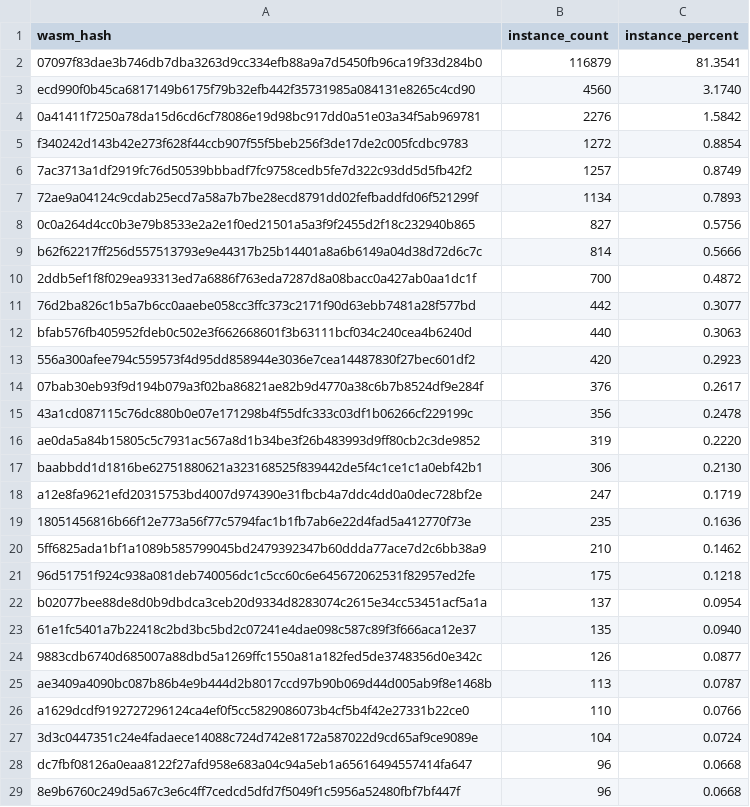
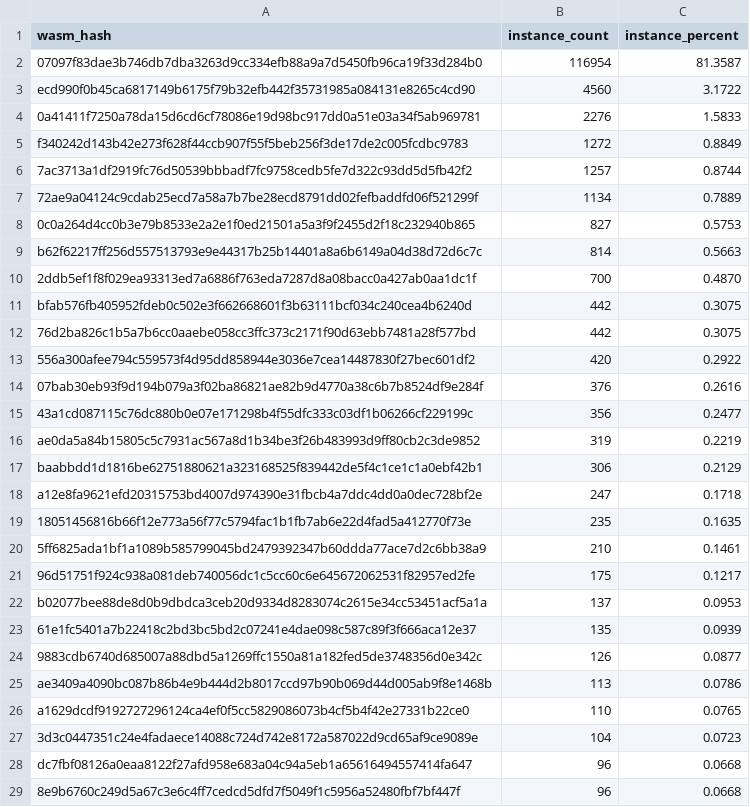
Before and after one commit to leighmcculloch/contract-wasms, a CSV file: analysis/count_instances_per_wasm.csv, drawn as a sheet; only a part is shown; the diff covers the shown part only.

```diff
--- a/analysis/count_instances_per_wasm.csv
+++ b/analysis/count_instances_per_wasm.csv
@@ -1,28 +1,28 @@
 wasm_hash,instance_count,instance_percent
-"07097f83dae3b746db7dba3263d9cc334efb88a9a7d5450fb96ca19f33d284b0",116879,81.3541
-"ecd990f0b45ca6817149b6175f79b32efb442f35731985a084131e8265c4cd90",4560,3.1740
-"0a41411f7250a78da15d6cd6cf78086e19d98bc917dd0a51e03a34f5ab969781",2276,1.5842
-"f340242d143b42e273f628f44ccb907f55f5beb256f3de17de2c005fcdbc9783",1272,0.8854
-"7ac3713a1df2919fc76d50539bbbadf7fc9758cedb5fe7d322c93dd5d5fb42f2",1257,0.8749
-"72ae9a04124c9cdab25ecd7a58a7b7be28ecd8791dd02fefbaddfd06f521299f",1134,0.7893
-"0c0a264d4cc0b3e79b8533e2a2e1f0ed21501a5a3f9f2455d2f18c232940b865",827,0.5756
-"b62f62217ff256d557513793e9e44317b25b14401a8a6b6149a04d38d72d6c7c",814,0.5666
-"2ddb5ef1f8f029ea93313ed7a6886f763eda7287d8a08bacc0a427ab0aa1dc1f",700,0.4872
-"76d2ba826c1b5a7b6cc0aaebe058cc3ffc373c2171f90d63ebb7481a28f577bd",442,0.3077
-"bfab576fb405952fdeb0c502e3f662668601f3b63111bcf034c240cea4b6240d",440,0.3063
-"556a300afee794c559573f4d95dd858944e3036e7cea14487830f27bec601df2",420,0.2923
-"07bab30eb93f9d194b079a3f02ba86821ae82b9d4770a38c6b7b8524df9e284f",376,0.2617
-"43a1cd087115c76dc880b0e07e171298b4f55dfc333c03df1b06266cf229199c",356,0.2478
-"ae0da5a84b15805c5c7931ac567a8d1b34be3f26b483993d9ff80cb2c3de9852",319,0.2220
-"baabbdd1d1816be62751880621a323168525f839442de5f4c1ce1c1a0ebf42b1",306,0.2130
-"a12e8fa9621efd20315753bd4007d974390e31fbcb4a7ddc4dd0a0dec728bf2e",247,0.1719
-"18051456816b66f12e773a56f77c5794fac1b1fb7ab6e22d4fad5a412770f73e",235,0.1636
-"5ff6825ada1bf1a1089b585799045bd2479392347b60ddda77ace7d2c6bb38a9",210,0.1462
-"96d51751f924c938a081deb740056dc1c5cc60c6e645672062531f82957ed2fe",175,0.1218
-"b02077bee88de8d0b9dbdca3ceb20d9334d8283074c2615e34cc53451acf5a1a",137,0.0954
-"61e1fc5401a7b22418c2bd3bc5bd2c07241e4dae098c587c89f3f666aca12e37",135,0.0940
+"07097f83dae3b746db7dba3263d9cc334efb88a9a7d5450fb96ca19f33d284b0",116954,81.3587
+"ecd990f0b45ca6817149b6175f79b32efb442f35731985a084131e8265c4cd90",4560,3.1722
+"0a41411f7250a78da15d6cd6cf78086e19d98bc917dd0a51e03a34f5ab969781",2276,1.5833
+"f340242d143b42e273f628f44ccb907f55f5beb256f3de17de2c005fcdbc9783",1272,0.8849
+"7ac3713a1df2919fc76d50539bbbadf7fc9758cedb5fe7d322c93dd5d5fb42f2",1257,0.8744
+"72ae9a04124c9cdab25ecd7a58a7b7be28ecd8791dd02fefbaddfd06f521299f",1134,0.7889
+"0c0a264d4cc0b3e79b8533e2a2e1f0ed21501a5a3f9f2455d2f18c232940b865",827,0.5753
+"b62f62217ff256d557513793e9e44317b25b14401a8a6b6149a04d38d72d6c7c",814,0.5663
+"2ddb5ef1f8f029ea93313ed7a6886f763eda7287d8a08bacc0a427ab0aa1dc1f",700,0.4870
+"bfab576fb405952fdeb0c502e3f662668601f3b63111bcf034c240cea4b6240d",442,0.3075
+"76d2ba826c1b5a7b6cc0aaebe058cc3ffc373c2171f90d63ebb7481a28f577bd",442,0.3075
+"556a300afee794c559573f4d95dd858944e3036e7cea14487830f27bec601df2",420,0.2922
+"07bab30eb93f9d194b079a3f02ba86821ae82b9d4770a38c6b7b8524df9e284f",376,0.2616
+"43a1cd087115c76dc880b0e07e171298b4f55dfc333c03df1b06266cf229199c",356,0.2477
+"ae0da5a84b15805c5c7931ac567a8d1b34be3f26b483993d9ff80cb2c3de9852",319,0.2219
+"baabbdd1d1816be62751880621a323168525f839442de5f4c1ce1c1a0ebf42b1",306,0.2129
+"a12e8fa9621efd20315753bd4007d974390e31fbcb4a7ddc4dd0a0dec728bf2e",247,0.1718
+"18051456816b66f12e773a56f77c5794fac1b1fb7ab6e22d4fad5a412770f73e",235,0.1635
+"5ff6825ada1bf1a1089b585799045bd2479392347b60ddda77ace7d2c6bb38a9",210,0.1461
+"96d51751f924c938a081deb740056dc1c5cc60c6e645672062531f82957ed2fe",175,0.1217
+"b02077bee88de8d0b9dbdca3ceb20d9334d8283074c2615e34cc53451acf5a1a",137,0.0953
+"61e1fc5401a7b22418c2bd3bc5bd2c07241e4dae098c587c89f3f666aca12e37",135,0.0939
 "9883cdb6740d685007a88dbd5a1269ffc1550a81a182fed5de3748356d0e342c",126,0.0877
-"ae3409a4090bc087b86b4e9b444d2b8017ccd97b90b069d44d005ab9f8e1468b",113,0.0787
-"a1629dcdf9192727296124ca4ef0f5cc5829086073b4cf5b4f42e27331b22ce0",110,0.0766
-"3d3c0447351c24e4fadaece14088c724d742e8172a587022d9cd65af9ce9089e",104,0.0724
+"ae3409a4090bc087b86b4e9b444d2b8017ccd97b90b069d44d005ab9f8e1468b",113,0.0786
+"a1629dcdf9192727296124ca4ef0f5cc5829086073b4cf5b4f42e27331b22ce0",110,0.0765
+"3d3c0447351c24e4fadaece14088c724d742e8172a587022d9cd65af9ce9089e",104,0.0723
 "dc7fbf08126a0eaa8122f27afd958e683a04c94a5eb1a65616494557414fa647",96,0.0668
```
Also changed, not shown: 4 added rows, 3 removed rows and 25 edited cells elsewhere in this file, analysis/dupe-code.csv, analysis/dupe-sections.csv, 21 other files.
